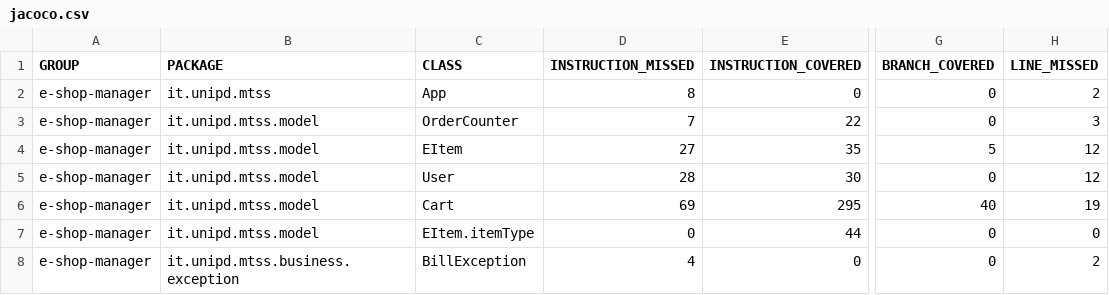
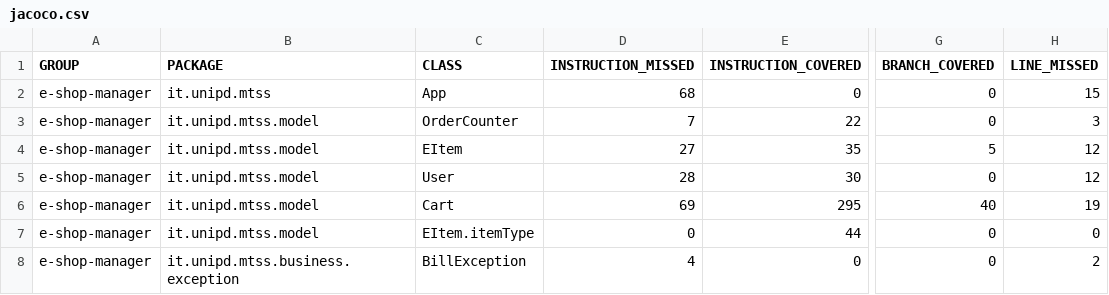
Before and after one commit to nicolabaesso/MTSS-Assignment2, a CSV file: e-shop-manager/target/site/jacoco/jacoco.csv, drawn as a sheet; only a part is shown, gaps mark what is left out; the diff names each change by its address in the sheet, - before the commit and + after, or states it on an @@ line.

```diff
--- a/e-shop-manager/target/site/jacoco/jacoco.csv
+++ b/e-shop-manager/target/site/jacoco/jacoco.csv
-D2 (INSTRUCTION_MISSED): 8
+D2 (INSTRUCTION_MISSED): 68
-H2 (LINE_MISSED): 2
+H2 (LINE_MISSED): 15
```
Also changed, not shown: 17 other files.
